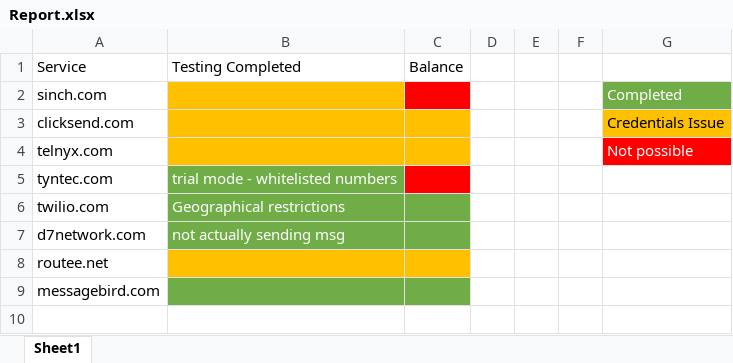
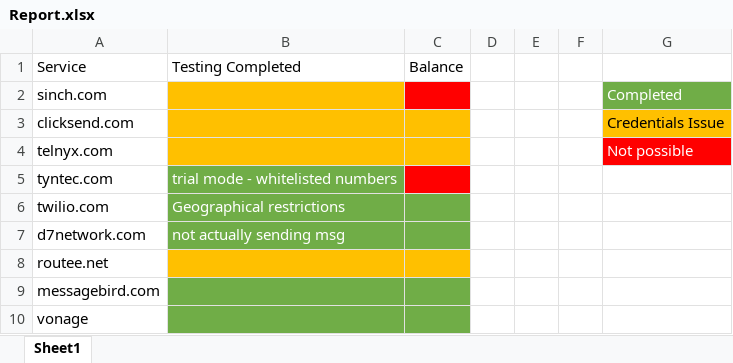
Before and after one commit to mashoodurrehmanofficial/martin-sms-sender, an Excel workbook: Report.xlsx, sheet Sheet1, drawn as a sheet; values as stored, in another font and other column widths than the file's, no borders; the diff names each change by its address in the sheet, - before the commit and + after, or states it on an @@ line.

```diff
--- a/Report.xlsx (sheet Sheet1)
+++ b/Report.xlsx (sheet Sheet1)
+row 10: vonage
```
Also changed, not shown: 9 other files.
